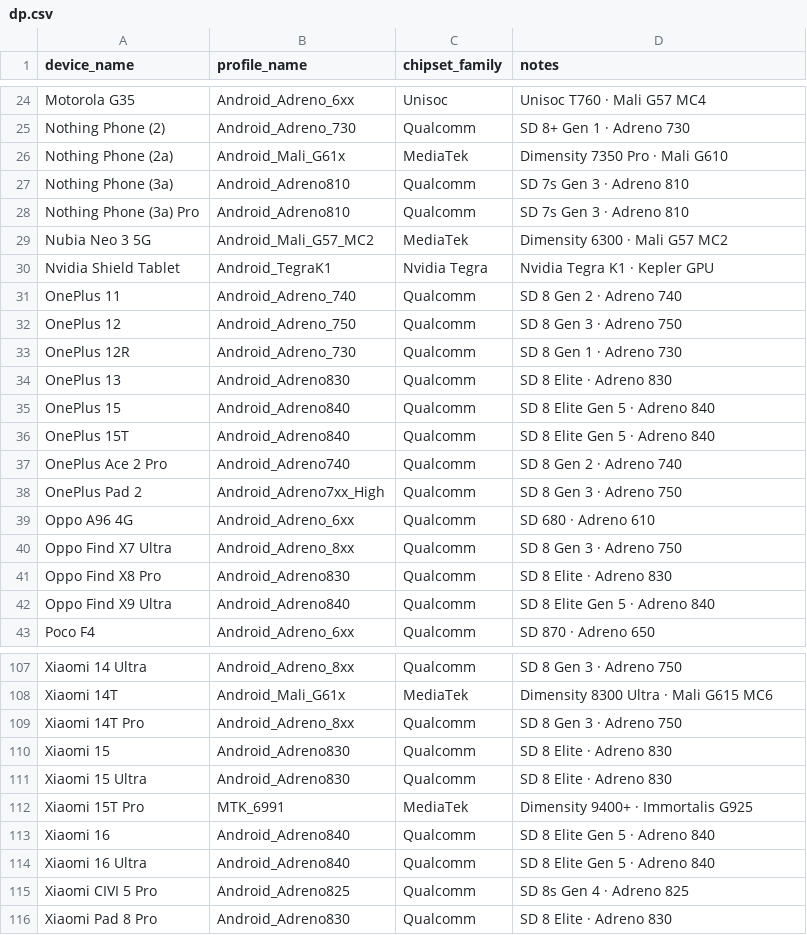
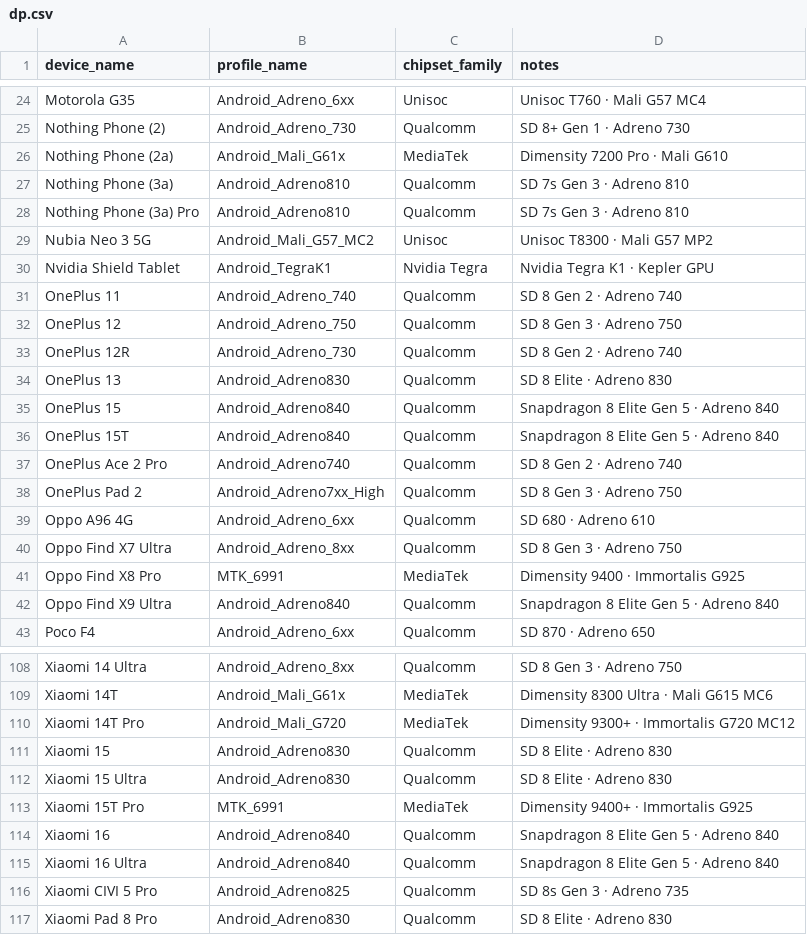
Before and after one commit to Arglax/Mobile-WuWa-Config, a CSV file: tools/dp.csv, drawn as a sheet; only a part is shown, gaps mark what is left out; the diff covers the shown part only.

Commit message:
gpu recorrection part 1

```diff
--- a/tools/dp.csv
+++ b/tools/dp.csv
@@ -25,6 +25,6 @@ Motorola G35,Android_Adreno_6xx,Unisoc,Unisoc T760 · Mali G57 MC4
 Nothing Phone (2),Android_Adreno_730,Qualcomm,SD 8+ Gen 1 · Adreno 730
-Nothing Phone (2a),Android_Mali_G61x,MediaTek,Dimensity 7350 Pro · Mali G610
+Nothing Phone (2a),Android_Mali_G61x,MediaTek,Dimensity 7200 Pro · Mali G610
 Nothing Phone (3a),Android_Adreno810,Qualcomm,SD 7s Gen 3 · Adreno 810
 Nothing Phone (3a) Pro,Android_Adreno810,Qualcomm,SD 7s Gen 3 · Adreno 810
-Nubia Neo 3 5G,Android_Mali_G57_MC2,MediaTek,Dimensity 6300 · Mali G57 MC2
+Nubia Neo 3 5G,Android_Mali_G57_MC2,Unisoc,Unisoc T8300 · Mali G57 MP2
 Nvidia Shield Tablet,Android_TegraK1,Nvidia Tegra,Nvidia Tegra K1 · Kepler GPU
@@ -32,6 +32,6 @@ OnePlus 11,Android_Adreno_740,Qualcomm,SD 8 Gen 2 · Adreno 740
 OnePlus 12,Android_Adreno_750,Qualcomm,SD 8 Gen 3 · Adreno 750
-OnePlus 12R,Android_Adreno_730,Qualcomm,SD 8 Gen 1 · Adreno 730
+OnePlus 12R,Android_Adreno_730,Qualcomm,SD 8 Gen 2 · Adreno 740
 OnePlus 13,Android_Adreno830,Qualcomm,SD 8 Elite · Adreno 830
-OnePlus 15,Android_Adreno840,Qualcomm,SD 8 Elite Gen 5 · Adreno 840
-OnePlus 15T,Android_Adreno840,Qualcomm,SD 8 Elite Gen 5 · Adreno 840
+OnePlus 15,Android_Adreno840,Qualcomm,Snapdragon 8 Elite Gen 5 · Adreno 840
+OnePlus 15T,Android_Adreno840,Qualcomm,Snapdragon 8 Elite Gen 5 · Adreno 840
 OnePlus Ace 2 Pro,Android_Adreno740,Qualcomm,SD 8 Gen 2 · Adreno 740
@@ -40,4 +40,4 @@ Oppo A96 4G,Android_Adreno_6xx,Qualcomm,SD 680 · Adreno 610
 Oppo Find X7 Ultra,Android_Adreno_8xx,Qualcomm,SD 8 Gen 3 · Adreno 750
-Oppo Find X8 Pro,Android_Adreno830,Qualcomm,SD 8 Elite · Adreno 830
-Oppo Find X9 Ultra,Android_Adreno840,Qualcomm,SD 8 Elite Gen 5 · Adreno 840
+Oppo Find X8 Pro,MTK_6991,MediaTek,Dimensity 9400 · Immortalis G925
+Oppo Find X9 Ultra,Android_Adreno840,Qualcomm,Snapdragon 8 Elite Gen 5 · Adreno 840
 Poco F4,Android_Adreno_6xx,Qualcomm,SD 870 · Adreno 650
@@ -108,3 +109,3 @@ Xiaomi 14 Ultra,Android_Adreno_8xx,Qualcomm,SD 8 Gen 3 · Adreno 750
 Xiaomi 14T,Android_Mali_G61x,MediaTek,Dimensity 8300 Ultra · Mali G615 MC6
-Xiaomi 14T Pro,Android_Adreno_8xx,Qualcomm,SD 8 Gen 3 · Adreno 750
+Xiaomi 14T Pro,Android_Mali_G720,MediaTek,Dimensity 9300+ · Immortalis G720 MC12
 Xiaomi 15,Android_Adreno830,Qualcomm,SD 8 Elite · Adreno 830
@@ -112,5 +113,5 @@ Xiaomi 15 Ultra,Android_Adreno830,Qualcomm,SD 8 Elite · Adreno 830
 Xiaomi 15T Pro,MTK_6991,MediaTek,Dimensity 9400+ · Immortalis G925
-Xiaomi 16,Android_Adreno840,Qualcomm,SD 8 Elite Gen 5 · Adreno 840
-Xiaomi 16 Ultra,Android_Adreno840,Qualcomm,SD 8 Elite Gen 5 · Adreno 840
-Xiaomi CIVI 5 Pro,Android_Adreno825,Qualcomm,SD 8s Gen 4 · Adreno 825
+Xiaomi 16,Android_Adreno840,Qualcomm,Snapdragon 8 Elite Gen 5 · Adreno 840
+Xiaomi 16 Ultra,Android_Adreno840,Qualcomm,Snapdragon 8 Elite Gen 5 · Adreno 840
+Xiaomi CIVI 5 Pro,Android_Adreno825,Qualcomm,SD 8s Gen 3 · Adreno 735
 Xiaomi Pad 8 Pro,Android_Adreno830,Qualcomm,SD 8 Elite · Adreno 830
```
Also changed, not shown: 1 added row and 15 edited cells elsewhere in this file.
